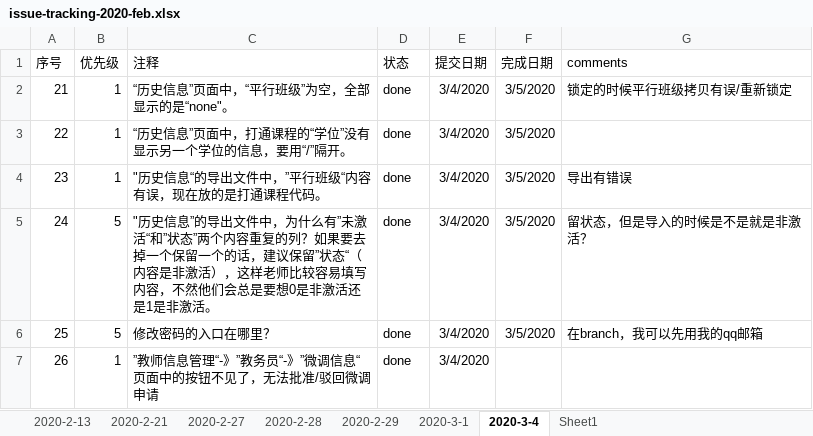
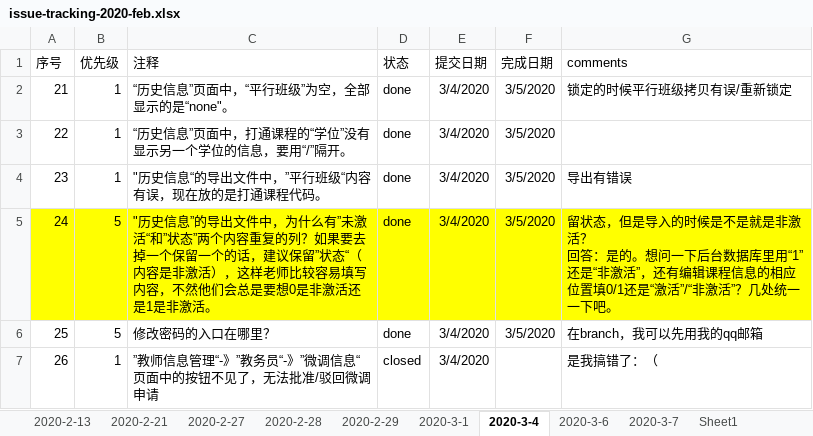
Before and after one commit to felixWEI/CM, an Excel workbook: issue-tracking-2020-feb.xlsx, sheet 2020-3-4, drawn as a sheet; values as stored, in another font and other column widths than the file's, no borders; ↵ is a line break in a cell; the diff names each change by its address in the sheet, - before the commit and + after, or states it on an @@ line.

```diff
--- a/issue-tracking-2020-feb.xlsx (sheet 2020-3-4)
+++ b/issue-tracking-2020-feb.xlsx (sheet 2020-3-4)
+sheet tab: 2020-3-6
+sheet tab: 2020-3-7
-A5:G5 fill: none
+A5:G5 fill: #FFFF00
-G5 (comments): …非激活？
+G5 (comments): …非激活？ ↵ 回答：是的。想问一下后台数据库里用“1”还是“非激活”，还有编辑课程信息的相应位置填0/1还是“激活”/“非激活”？几处统一一下吧。
-D7 (状态): done
+D7 (状态): closed
-G7 (comments): (empty)
+G7 (comments): 是我搞错了：（
```
Also changed, not shown: sheet 2020-2-29, sheet 2020-3-1, sheet 2020-2-28, sheet 2020-2-27, 3 other files.
